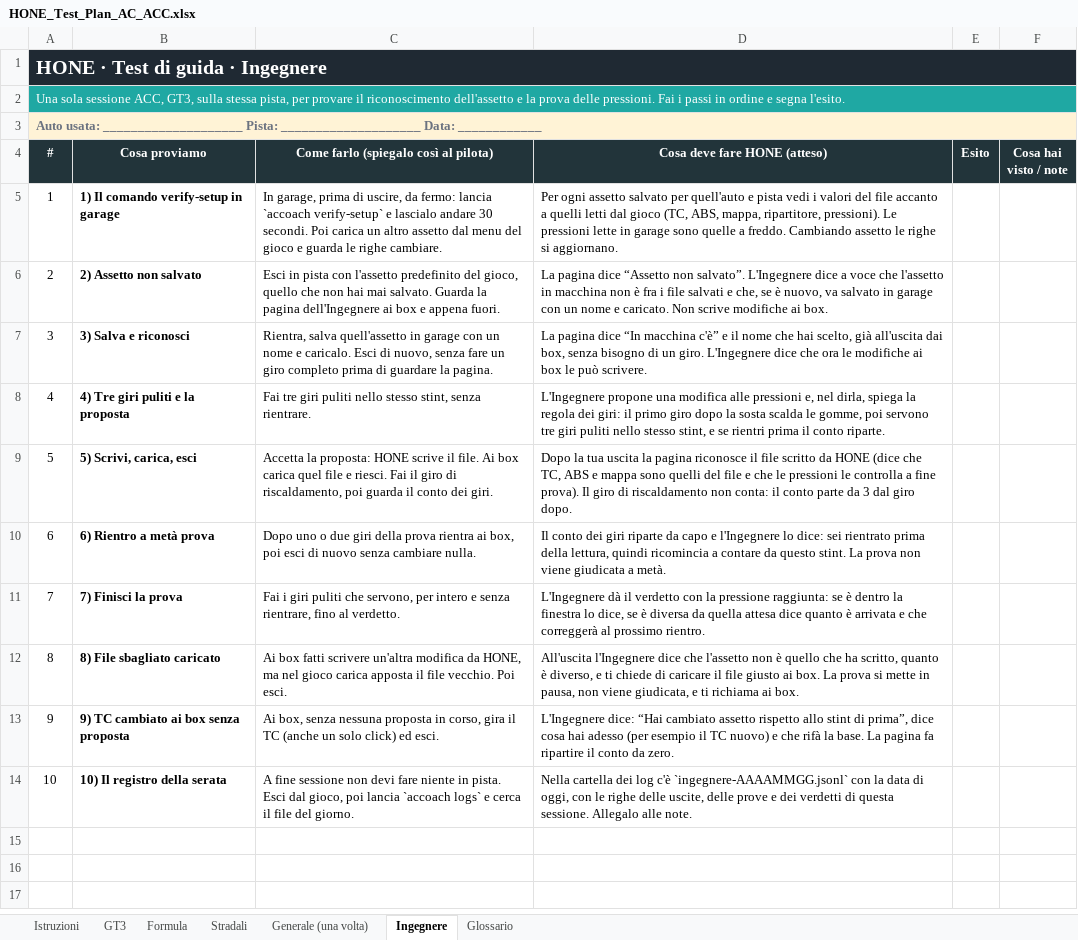
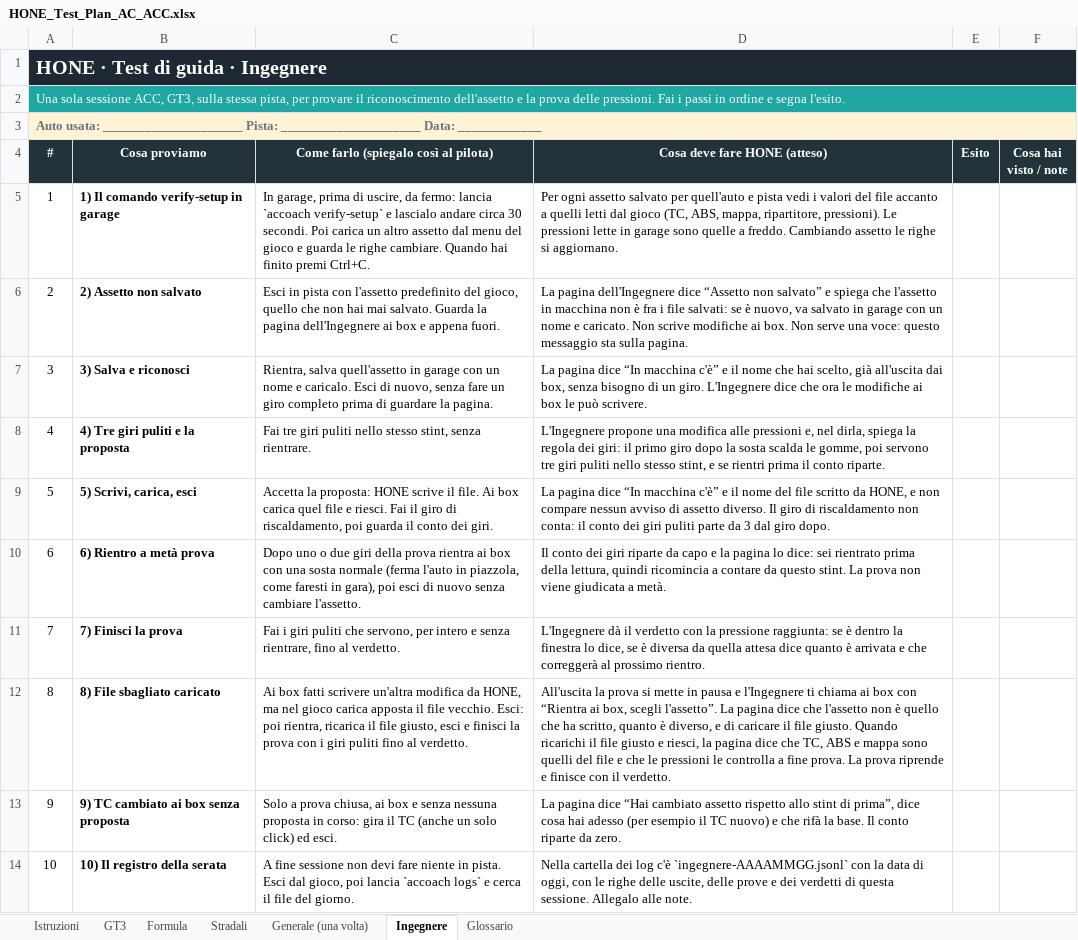
Before and after one commit to ardiz89/ACCoach, an Excel workbook: HONE_Test_Plan_AC_ACC.xlsx, sheet Ingegnere, drawn as a sheet; values as stored, in another font and other column widths than the file's, no borders; the diff names each change by its address in the sheet, - before the commit and + after, or states it on an @@ line.

```diff
--- a/HONE_Test_Plan_AC_ACC.xlsx (sheet Ingegnere)
+++ b/HONE_Test_Plan_AC_ACC.xlsx (sheet Ingegnere)
-C5: …lascialo andare 30 secondi. Poi carica un altro assetto dal menu del gioco e guarda le righe cambiare.
+C5: …lascialo andare circa 30 secondi. Poi carica un altro assetto dal menu del gioco e guarda le righe cambiare. Quando hai finito premi Ctrl+C.
-D6 (Cosa deve fare HONE (atteso)): La pagina dice “Assetto non salvato”. L'Ingegnere dice a voce che l'assetto in macchina non è fra i file salvati e che, se è nuovo, va salvato in garage con un nome e caricato. Non scrive modifiche ai box.
+D6 (Cosa deve fare HONE (atteso)): La pagina dell'Ingegnere dice “Assetto non salvato” e spiega che l'assetto in macchina non è fra i file salvati: se è nuovo, va salvato in garage con un nome e caricato. Non scrive modifiche ai box. Non serve una voce: questo messaggio sta sulla pagina.
-D9 (Cosa deve fare HONE (atteso)): Dopo la tua uscita la pagina riconosce il file scritto da HONE (dice che TC, ABS e mappa sono quelli del file e che le pressioni le controlla a fine prova). Il giro di riscaldamento non conta: il conto parte da…
+D9 (Cosa deve fare HONE (atteso)): La pagina dice “In macchina c'è” e il nome del file scritto da HONE, e non compare nessun avviso di assetto diverso. Il giro di riscaldamento non conta: il conto dei giri puliti parte da…
-C10: …rientra ai box, poi esci di nuovo senza cambiare nulla.
+C10: …rientra ai box con una sosta normale (ferma l'auto in piazzola, come faresti in gara), poi esci di nuovo senza cambiare l'assetto.
-D10 (Cosa deve fare HONE (atteso)): …capo e l'Ingegnere lo dice:…
+D10 (Cosa deve fare HONE (atteso)): …capo e la pagina lo dice:…
-C12: …file vecchio. Poi esci.
+C12: …file vecchio. Esci: poi rientra, ricarica il file giusto, esci e finisci la prova con i giri puliti fino al verdetto.
-D12 (Cosa deve fare HONE (atteso)): All'uscita l'Ingegnere dice che l'assetto non è quello che ha scritto, quanto è diverso, e ti chiede di caricare il file giusto ai box. La prova si mette in pausa, non viene giudicata, e ti richiama ai box.
+D12 (Cosa deve fare HONE (atteso)): All'uscita la prova si mette in pausa e l'Ingegnere ti chiama ai box con “Rientra ai box, scegli l'assetto”. La pagina dice che l'assetto non è quello che ha scritto, quanto è diverso, e di caricare il file giusto. Quando ricarichi il file giusto e riesci, la pagina dice che TC, ABS e mappa sono quelli del file e che le pressioni le controlla a fine prova. La prova riprende e finisce con il verdetto.
-C13: Ai box, senza nessuna proposta in corso, gira il…
+C13: Solo a prova chiusa, ai box e senza nessuna proposta in corso: gira il…
-D13 (Cosa deve fare HONE (atteso)): L'Ingegnere dice: “Hai cambiato assetto rispetto allo stint di prima”, dice cosa hai adesso (per esempio il TC nuovo) e che rifà la base. La pagina fa ripartire il conto da zero.
+D13 (Cosa deve fare HONE (atteso)): La pagina dice “Hai cambiato assetto rispetto allo stint di prima”, dice cosa hai adesso (per esempio il TC nuovo) e che rifà la base. Il conto riparte da zero.
```
Also changed, not shown: 1 other file.
